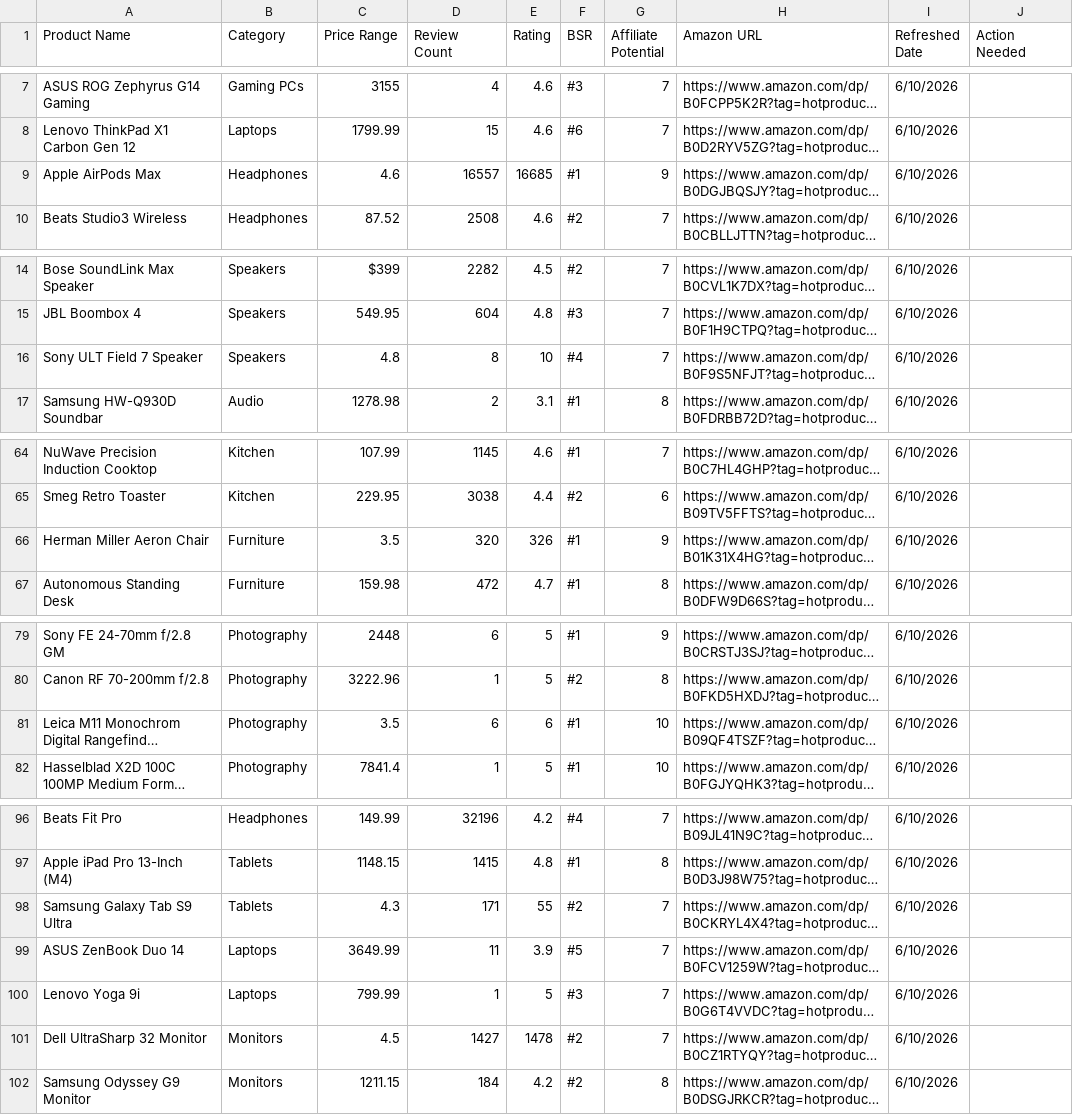
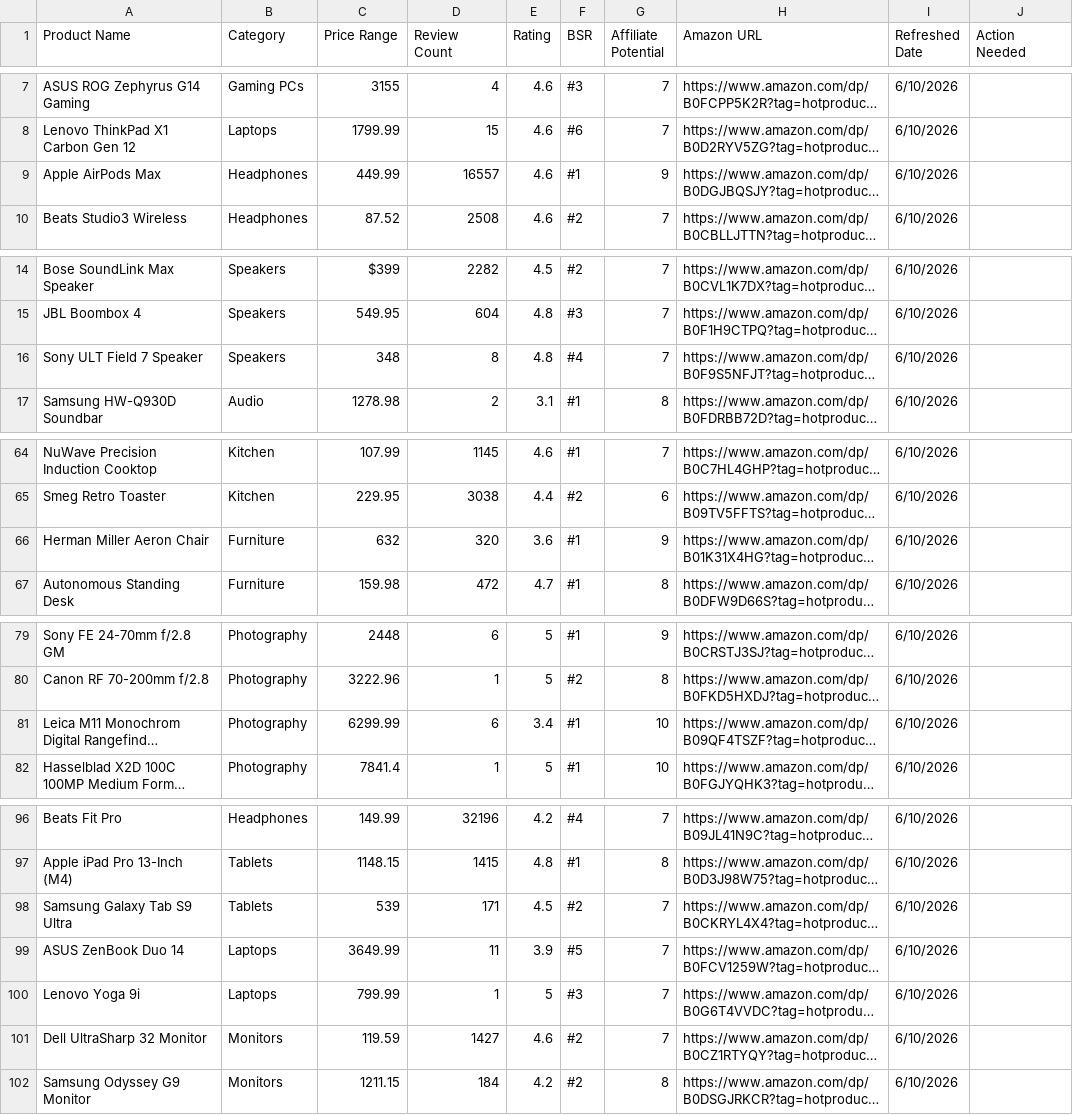
Before and after one commit to hotproductsdot-com/hotproductsdot-v2, a CSV file: products/top-1000.csv, drawn as a sheet; only a part is shown, gaps mark what is left out; long unchanged cells end in …; the diff covers the shown part only; the diff names each change by its address in the sheet, - before the commit and + after, or states it on an @@ line.

```diff
--- a/products/top-1000.csv
+++ b/products/top-1000.csv
-C9 (Price Range): 4.6
+C9 (Price Range): 449.99
-E9 (Rating): 16685
+E9 (Rating): 4.6
-C16 (Price Range): 4.8
+C16 (Price Range): 348
-E16 (Rating): 10
+E16 (Rating): 4.8
-C66 (Price Range): 3.5
+C66 (Price Range): 632
-E66 (Rating): 326
+E66 (Rating): 3.6
-C81 (Price Range): 3.5
+C81 (Price Range): 6299.99
-E81 (Rating): 6
+E81 (Rating): 3.4
-C98 (Price Range): 4.3
+C98 (Price Range): 539
-E98 (Rating): 55
+E98 (Rating): 4.5
-C101 (Price Range): 4.5
+C101 (Price Range): 119.59
-E101 (Rating): 1478
+E101 (Rating): 4.6
```
Also changed, not shown: 2 edited cells elsewhere in this file, 6 other files.
